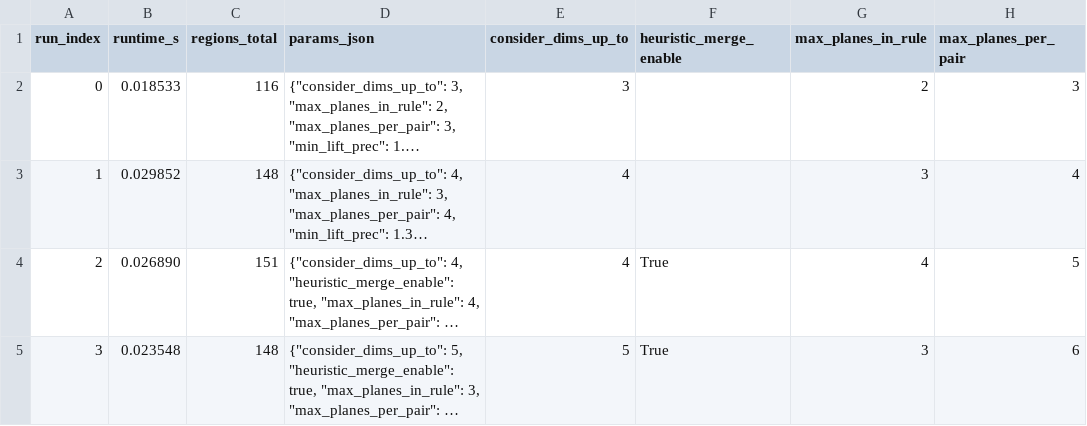
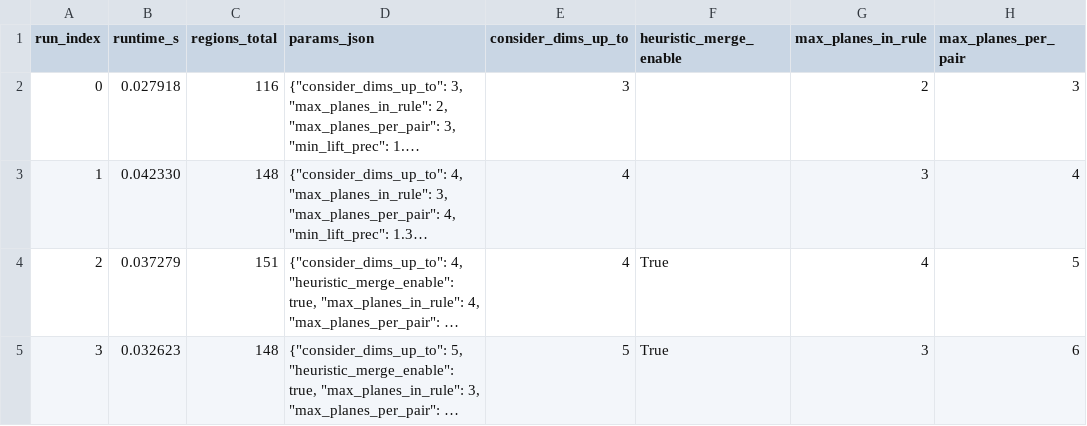
Before and after one commit to jcval94/PureSheShe, a CSV file: experiments_outputs/finder_runs_params.csv, drawn as a sheet; only a part is shown; long unchanged cells end in …; the diff names each change by its address in the sheet, - before the commit and + after, or states it on an @@ line.

```diff
--- a/experiments_outputs/finder_runs_params.csv
+++ b/experiments_outputs/finder_runs_params.csv
-B2 (runtime_s): 0.018533
+B2 (runtime_s): 0.027918
-B3 (runtime_s): 0.029852
+B3 (runtime_s): 0.042330
-B4 (runtime_s): 0.026890
+B4 (runtime_s): 0.037279
-B5 (runtime_s): 0.023548
+B5 (runtime_s): 0.032623
```
Also changed, not shown: experiments_outputs/corner_low_dim/finder_runs.csv, experiments_outputs/corner_low_dim/stage_timings.csv, 5 other files.
